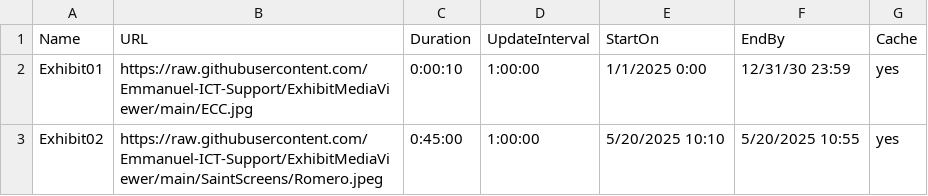
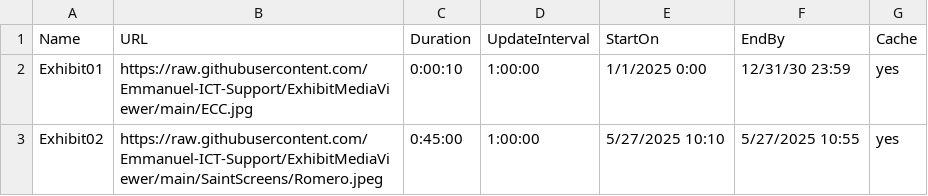
Before and after one commit to Emmanuel-ICT-Support/ExhibitMediaViewer, a CSV file: Playlists/Romero.csv, drawn as a sheet.

Commit message:
Update Romero.csv

```diff
--- a/Playlists/Romero.csv
+++ b/Playlists/Romero.csv
@@ -2,2 +2,2 @@ Name,URL,Duration,UpdateInterval,StartOn,EndBy,Cache
 Exhibit01,https://raw.githubusercontent.com/Emmanuel-ICT-Support/ExhibitMediaViewer/main/ECC.jpg,0:00:10,1:00:00,1/1/2025 0:00,12/31/30 23:59,yes
-Exhibit02,https://raw.githubusercontent.com/Emmanuel-ICT-Support/ExhibitMediaViewer/main/SaintScreens/Romero.jpeg,0:45:00,1:00:00,5/20/2025 10:10,5/20/2025 10:55,yes
+Exhibit02,https://raw.githubusercontent.com/Emmanuel-ICT-Support/ExhibitMediaViewer/main/SaintScreens/Romero.jpeg,0:45:00,1:00:00,5/27/2025 10:10,5/27/2025 10:55,yes
```
